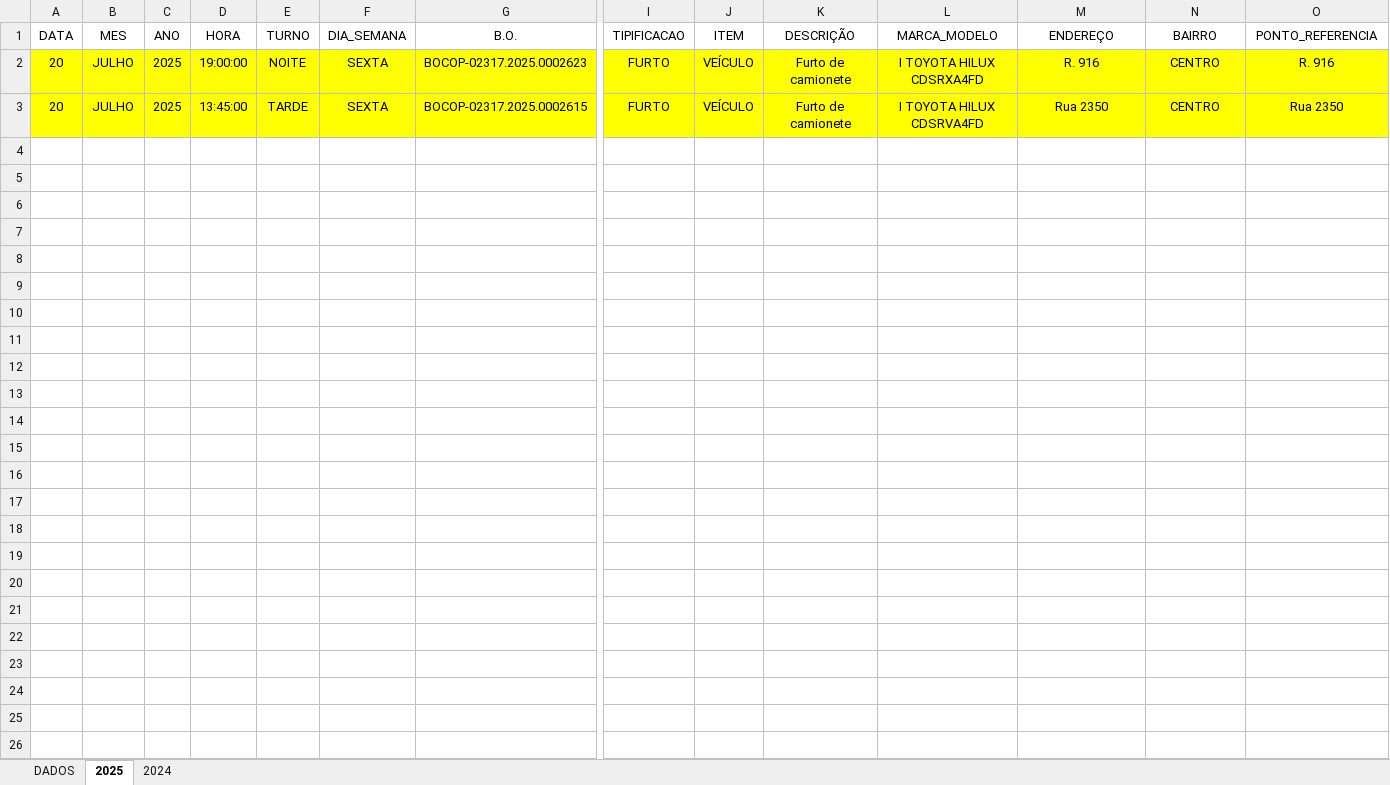
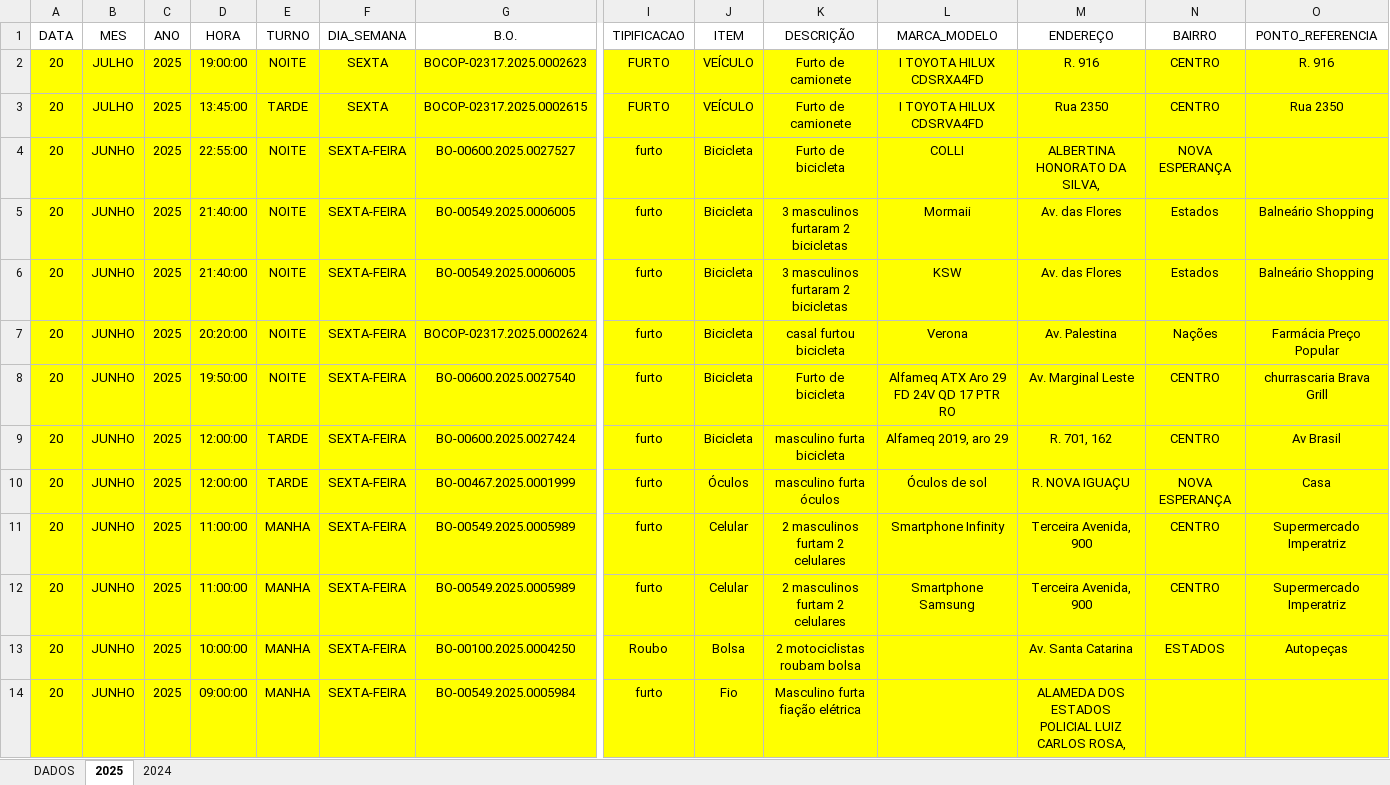
Before and after one commit to ronaldorocco/dashboard, an Excel workbook: secretario.xlsx, sheet 2025, drawn as a sheet; only a part is shown, gaps mark what is left out; values as stored, in another font and other column widths than the file's, no borders; charts and pictures not drawn; rows hold the shown columns only; the diff names each change by its address in the sheet, - before the commit and + after, or states it on an @@ line.

Commit message:
Atualizar dashboard - 25/06/2026 15:33 [skip ci]

```diff
--- a/secretario.xlsx (sheet 2025)
+++ b/secretario.xlsx (sheet 2025)
+row 4: 20 | JUNHO | 2025 | 22:55:00 | NOITE | SEXTA-FEIRA | BO-00600.2025.0027527 | furto | Bicicleta | Furto de bicicleta | COLLI | ALBERTINA HONORATO DA SILVA, | NOVA ESPERANÇA
+row 5: 20 | JUNHO | 2025 | 21:40:00 | NOITE | SEXTA-FEIRA | BO-00549.2025.0006005 | furto | Bicicleta | 3 masculinos furtaram 2 bicicletas | Mormaii | Av. das Flores | Estados | Balneário Shopping
+row 6: 20 | JUNHO | 2025 | 21:40:00 | NOITE | SEXTA-FEIRA | BO-00549.2025.0006005 | furto | Bicicleta | 3 masculinos furtaram 2 bicicletas | KSW | Av. das Flores | Estados | Balneário Shopping
+row 7: 20 | JUNHO | 2025 | 20:20:00 | NOITE | SEXTA-FEIRA | BOCOP-02317.2025.0002624 | furto | Bicicleta | casal furtou bicicleta | Verona | Av. Palestina | Nações | Farmácia Preço Popular
+row 8: 20 | JUNHO | 2025 | 19:50:00 | NOITE | SEXTA-FEIRA | BO-00600.2025.0027540 | furto | Bicicleta | Furto de bicicleta | Alfameq ATX Aro 29 FD 24V QD 17 PTR RO | Av. Marginal Leste | CENTRO | churrascaria Brava Grill
+row 9: 20 | JUNHO | 2025 | 12:00:00 | TARDE | SEXTA-FEIRA | BO-00600.2025.0027424 | furto | Bicicleta | masculino furta bicicleta | Alfameq 2019, aro 29 | R. 701, 162 | CENTRO | Av Brasil
+row 10: 20 | JUNHO | 2025 | 12:00:00 | TARDE | SEXTA-FEIRA | BO-00467.2025.0001999 | furto | Óculos | masculino furta óculos | Óculos de sol | R. NOVA IGUAÇU | NOVA ESPERANÇA | Casa
+row 11: 20 | JUNHO | 2025 | 11:00:00 | MANHA | SEXTA-FEIRA | BO-00549.2025.0005989 | furto | Celular | 2 masculinos furtam 2 celulares | Smartphone Infinity | Terceira Avenida, 900 | CENTRO | Supermercado Imperatriz
+row 12: 20 | JUNHO | 2025 | 11:00:00 | MANHA | SEXTA-FEIRA | BO-00549.2025.0005989 | furto | Celular | 2 masculinos furtam 2 celulares | Smartphone Samsung | Terceira Avenida, 900 | CENTRO | Supermercado Imperatriz
+row 13: 20 | JUNHO | 2025 | 10:00:00 | MANHA | SEXTA-FEIRA | BO-00100.2025.0004250 | Roubo | Bolsa | 2 motociclistas roubam bolsa |  | Av. Santa Catarina | ESTADOS | Autopeças
+row 14: 20 | JUNHO | 2025 | 09:00:00 | MANHA | SEXTA-FEIRA | BO-00549.2025.0005984 | furto | Fio | Masculino furta fiação elétrica |  | ALAMEDA DOS ESTADOS POLICIAL LUIZ CARLOS ROSA,
```
